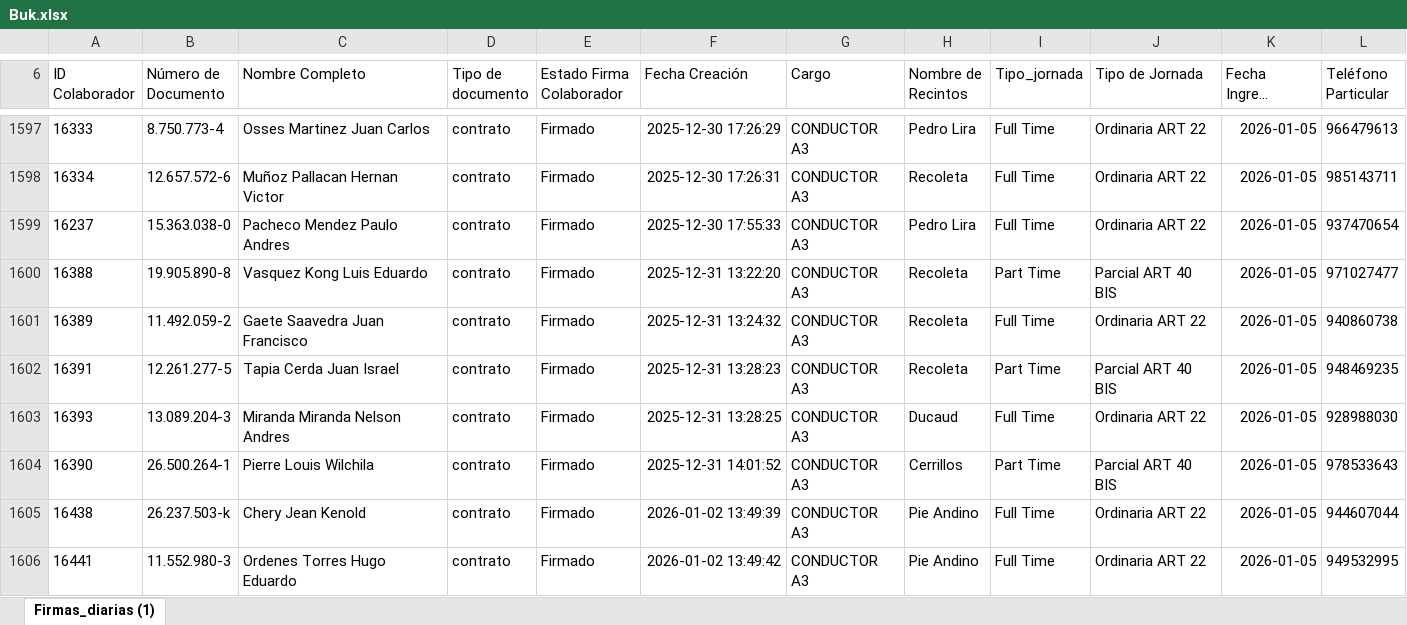
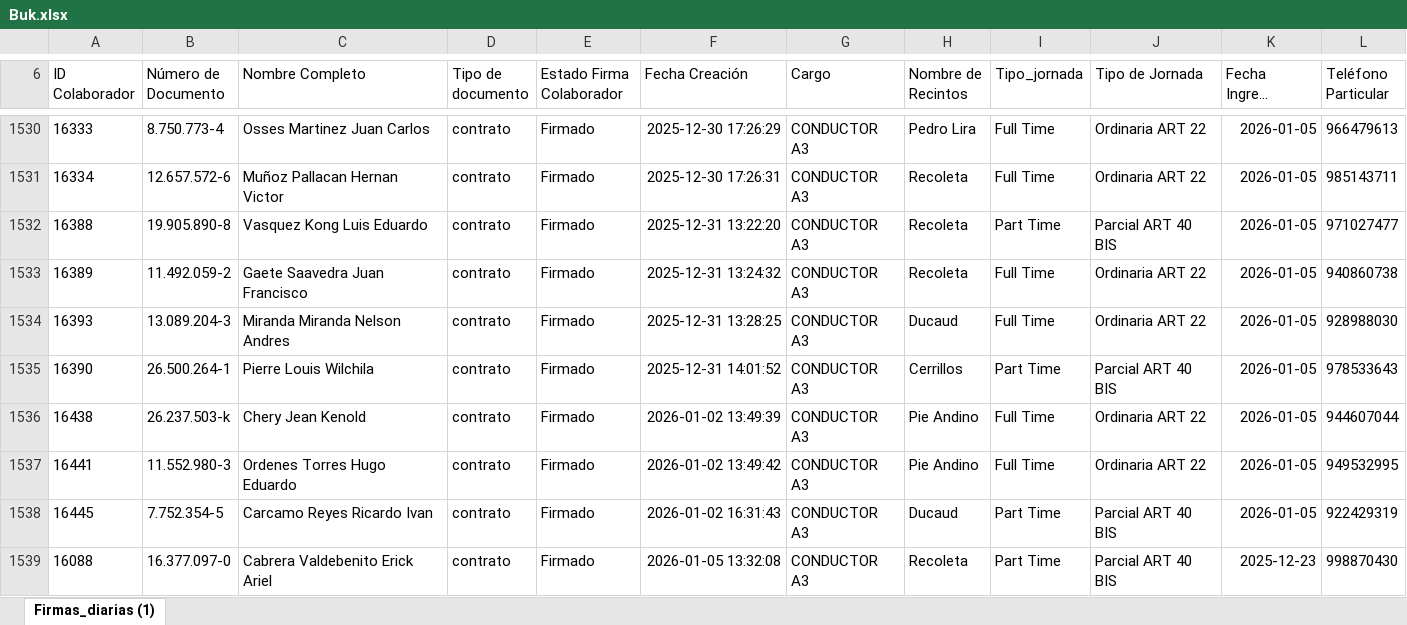
Before and after one commit to JIGNACIOVV/reporte-dotacion, an Excel workbook: Buk.xlsx, sheet Firmas_diarias (1), drawn as a sheet; only a part is shown, gaps mark what is left out; the shorter side is filled out with more unchanged rows; long unchanged cells end in …; values as stored, in another font and other column widths than the file's, no borders; removed rows and columns are numbered as before the commit, all else as after; rows hold the shown columns only; the diff covers the shown part only; the diff names each change by its address in the sheet, - before the commit and + after, or states it on an @@ line.

```diff
--- a/Buk.xlsx (sheet Firmas_diarias (1))
+++ b/Buk.xlsx (sheet Firmas_diarias (1))
-row 1599: 16237 | 15.363.038-0 | Pacheco Mendez Paulo Andres | contrato | Firmado | 2025-12-30 17:55:33 | CONDUCTOR A3 | Pedro Lira | Full Time | Ordinaria ART 22 | 2026-01-05 | 937470654
-row 1602: 16391 | 12.261.277-5 | Tapia Cerda Juan Israel | contrato | Firmado | 2025-12-31 13:28:23 | CONDUCTOR A3 | Recoleta | Part Time | Parcial ART 40 BIS | 2026-01-05 | 948469235
```
Also changed, not shown: 41 added rows, 87 removed rows and 31 edited cells elsewhere in this sheet.
